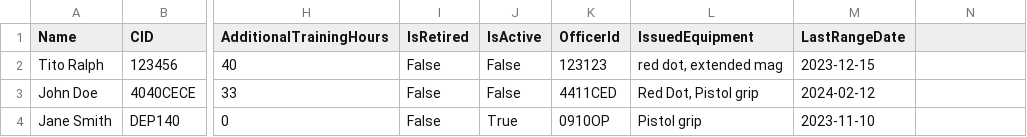
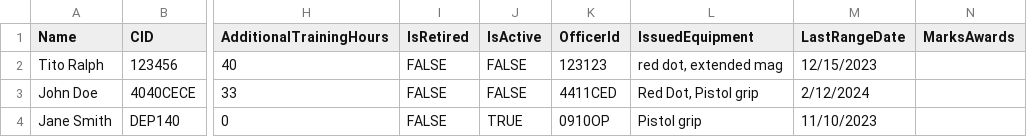
Before and after one commit to Euroshift/workWebApps, a CSV file: GunRangeMgmtSys/shooterData.csv, drawn as a sheet; only a part is shown, gaps mark what is left out; the diff names each change by its address in the sheet, - before the commit and + after, or states it on an @@ line.

```diff
--- a/GunRangeMgmtSys/shooterData.csv
+++ b/GunRangeMgmtSys/shooterData.csv
-N1: (empty)
+N1: MarksAwards
-I2:I4 (IsRetired): False
+I2:I4 (IsRetired): FALSE
-J2:J3 (IsActive): False
+J2:J3 (IsActive): FALSE
-M2 (LastRangeDate): 2023-12-15
+M2 (LastRangeDate): 12/15/2023
-M3 (LastRangeDate): 2024-02-12
+M3 (LastRangeDate): 2/12/2024
-J4 (IsActive): True
+J4 (IsActive): TRUE
-M4 (LastRangeDate): 2023-11-10
+M4 (LastRangeDate): 11/10/2023
```
Also changed, not shown: 21 other files.
